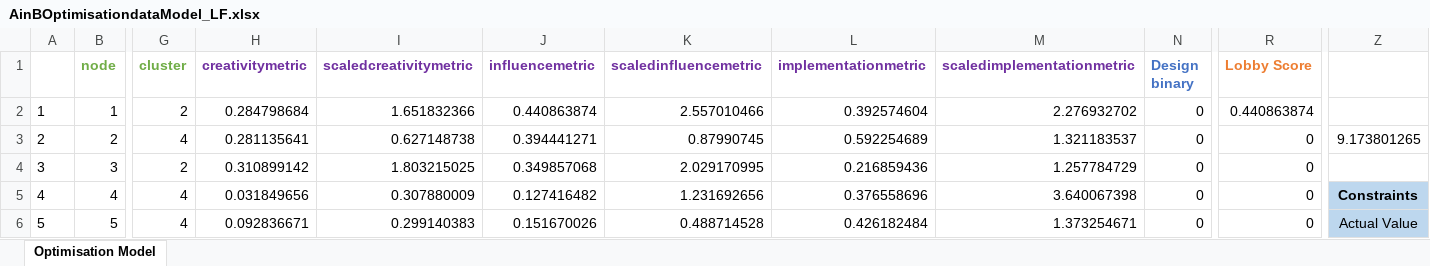
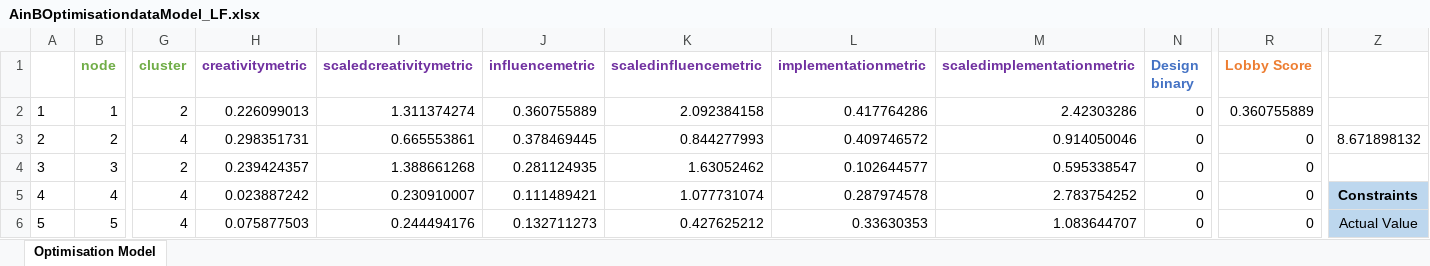
Before and after one commit to ceciliacheungns/Analytics_In_Business, an Excel workbook: AinBOptimisationdataModel_LF.xlsx, sheet Optimisation Model, drawn as a sheet; only a part is shown, gaps mark what is left out; values as stored, in another font and other column widths than the file's, no borders; conditional formats not drawn; the diff covers the shown part only; the diff names each change by its address in the sheet, - before the commit and + after, or states it on an @@ line.

```diff
--- a/AinBOptimisationdataModel_LF.xlsx (sheet Optimisation Model)
+++ b/AinBOptimisationdataModel_LF.xlsx (sheet Optimisation Model)
-H2 (creativitymetric): 0.284798684
+H2 (creativitymetric): 0.226099013
-I2 (scaledcreativitymetric): 1.651832366
+I2 (scaledcreativitymetric): 1.311374274
-J2 (influencemetric): 0.440863874
+J2 (influencemetric): 0.360755889
-K2 (scaledinfluencemetric): 2.557010466
+K2 (scaledinfluencemetric): 2.092384158
-L2 (implementationmetric): 0.392574604
+L2 (implementationmetric): 0.417764286
-M2 (scaledimplementationmetric): 2.276932702
+M2 (scaledimplementationmetric): 2.42303286
-R2 (Lobby Score): 0.440863874
+R2 (Lobby Score): 0.360755889
-H3 (creativitymetric): 0.281135641
+H3 (creativitymetric): 0.298351731
-I3 (scaledcreativitymetric): 0.627148738
+I3 (scaledcreativitymetric): 0.665553861
-J3 (influencemetric): 0.394441271
+J3 (influencemetric): 0.378469445
-K3 (scaledinfluencemetric): 0.87990745
+K3 (scaledinfluencemetric): 0.844277993
-L3 (implementationmetric): 0.592254689
+L3 (implementationmetric): 0.409746572
-M3 (scaledimplementationmetric): 1.321183537
+M3 (scaledimplementationmetric): 0.914050046
-Z3: 9.173801265
+Z3: 8.671898132
-H4 (creativitymetric): 0.310899142
+H4 (creativitymetric): 0.239424357
-I4 (scaledcreativitymetric): 1.803215025
+I4 (scaledcreativitymetric): 1.388661268
-J4 (influencemetric): 0.349857068
+J4 (influencemetric): 0.281124935
-K4 (scaledinfluencemetric): 2.029170995
+K4 (scaledinfluencemetric): 1.63052462
-L4 (implementationmetric): 0.216859436
+L4 (implementationmetric): 0.102644577
-M4 (scaledimplementationmetric): 1.257784729
+M4 (scaledimplementationmetric): 0.595338547
-H5 (creativitymetric): 0.031849656
+H5 (creativitymetric): 0.023887242
-I5 (scaledcreativitymetric): 0.307880009
+I5 (scaledcreativitymetric): 0.230910007
-J5 (influencemetric): 0.127416482
+J5 (influencemetric): 0.111489421
-K5 (scaledinfluencemetric): 1.231692656
+K5 (scaledinfluencemetric): 1.077731074
-L5 (implementationmetric): 0.376558696
+L5 (implementationmetric): 0.287974578
-M5 (scaledimplementationmetric): 3.640067398
+M5 (scaledimplementationmetric): 2.783754252
-H6 (creativitymetric): 0.092836671
+H6 (creativitymetric): 0.075877503
-I6 (scaledcreativitymetric): 0.299140383
+I6 (scaledcreativitymetric): 0.244494176
-J6 (influencemetric): 0.151670026
+J6 (influencemetric): 0.132711273
-K6 (scaledinfluencemetric): 0.488714528
+K6 (scaledinfluencemetric): 0.427625212
-L6 (implementationmetric): 0.426182484
+L6 (implementationmetric): 0.33630353
-M6 (scaledimplementationmetric): 1.373254671
+M6 (scaledimplementationmetric): 1.083644707
```
Also changed, not shown: 351 edited cells and cell formats elsewhere in this sheet, AinBOptimisationdataModel_LF_clusters.xlsx, 1 other file.
